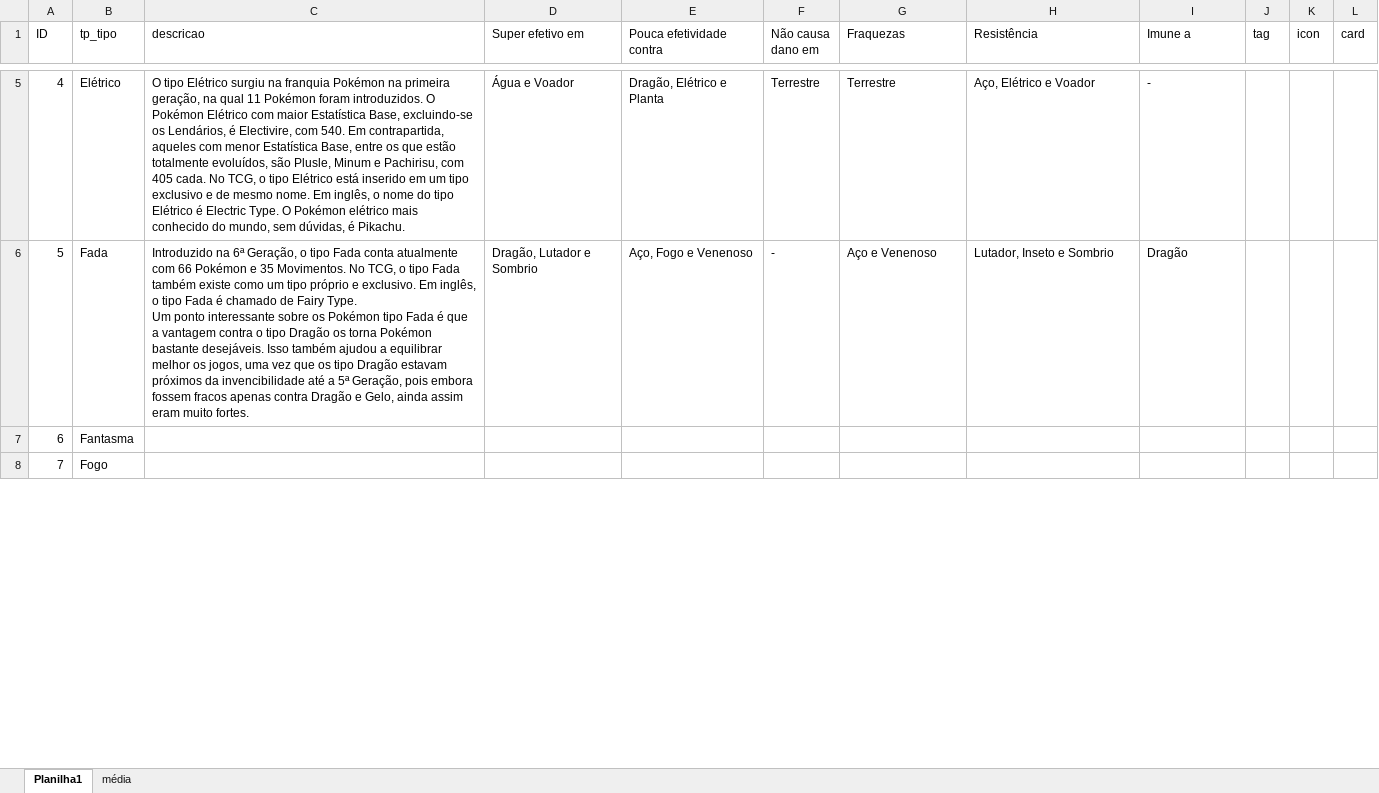
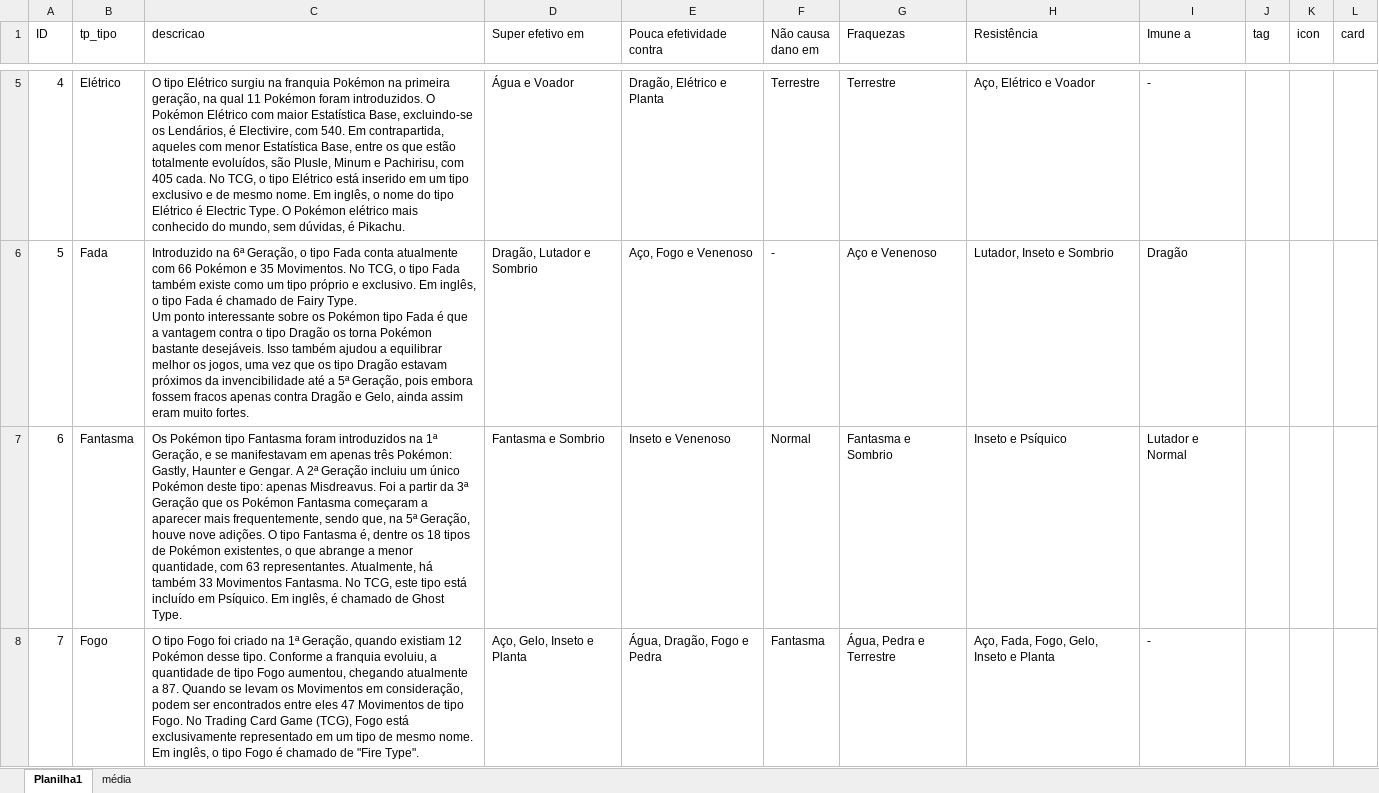
Before and after one commit to cristiano-silva-0182/DesafioPokemon, an Excel workbook: images/png_tipos/tipos_dic.xlsx, sheet Planilha1, drawn as a sheet; only a part is shown, gaps mark what is left out; values as stored, in another font and other column widths than the file's, no borders; the diff covers the shown part only; the diff names each change by its address in the sheet, - before the commit and + after, or states it on an @@ line.

```diff
--- a/images/png_tipos/tipos_dic.xlsx (sheet Planilha1)
+++ b/images/png_tipos/tipos_dic.xlsx (sheet Planilha1)
-C7 (descricao): (empty)
+C7 (descricao): Os Pokémon tipo Fantasma foram introduzidos na 1ª Geração, e se manifestavam em apenas três Pokémon: Gastly, Haunter e Gengar. A 2ª Geração incluiu um único Pokémon deste tipo: apenas Misdreavus. Foi a partir da 3ª Geração que os Pokémon Fantasma começaram a aparecer mais frequentemente, sendo que, na 5ª Geração, houve nove adições. O tipo Fantasma é, dentre os 18 tipos de Pokémon existentes, o que abrange a menor quantidade, com 63 representantes. Atualmente, há também 33 Movimentos Fantasma. No TCG, este tipo está incluído em Psíquico. Em inglês, é chamado de Ghost Type.
-D7 (Super efetivo em): (empty)
+D7 (Super efetivo em): Fantasma e Sombrio
-E7 (Pouca efetividade contra): (empty)
+E7 (Pouca efetividade contra): Inseto e Venenoso
-F7 (Não causa dano em): (empty)
+F7 (Não causa dano em): Normal
-G7 (Fraquezas): (empty)
+G7 (Fraquezas): Fantasma e Sombrio
-H7 (Resistência): (empty)
+H7 (Resistência): Inseto e Psíquico
-I7 (Imune a): (empty)
+I7 (Imune a): Lutador e Normal
-C8 (descricao): (empty)
+C8 (descricao): O tipo Fogo foi criado na 1ª Geração, quando existiam 12 Pokémon desse tipo. Conforme a franquia evoluiu, a quantidade de tipo Fogo aumentou, chegando atualmente a 87. Quando se levam os Movimentos em consideração, podem ser encontrados entre eles 47 Movimentos de tipo Fogo. No Trading Card Game (TCG), Fogo está exclusivamente representado em um tipo de mesmo nome. Em inglês, o tipo Fogo é chamado de "Fire Type".
-D8 (Super efetivo em): (empty)
+D8 (Super efetivo em): Aço, Gelo, Inseto e Planta
-E8 (Pouca efetividade contra): (empty)
+E8 (Pouca efetividade contra): Água, Dragão, Fogo e Pedra
-F8 (Não causa dano em): (empty)
+F8 (Não causa dano em): Fantasma
-G8 (Fraquezas): (empty)
+G8 (Fraquezas): Água, Pedra e Terrestre
-H8 (Resistência): (empty)
+H8 (Resistência): Aço, Fada, Fogo, Gelo, Inseto e Planta
-I8 (Imune a): (empty)
+I8 (Imune a): -
```
Also changed, not shown: 77 edited cells elsewhere in this sheet, sheet média, 33 other files.
